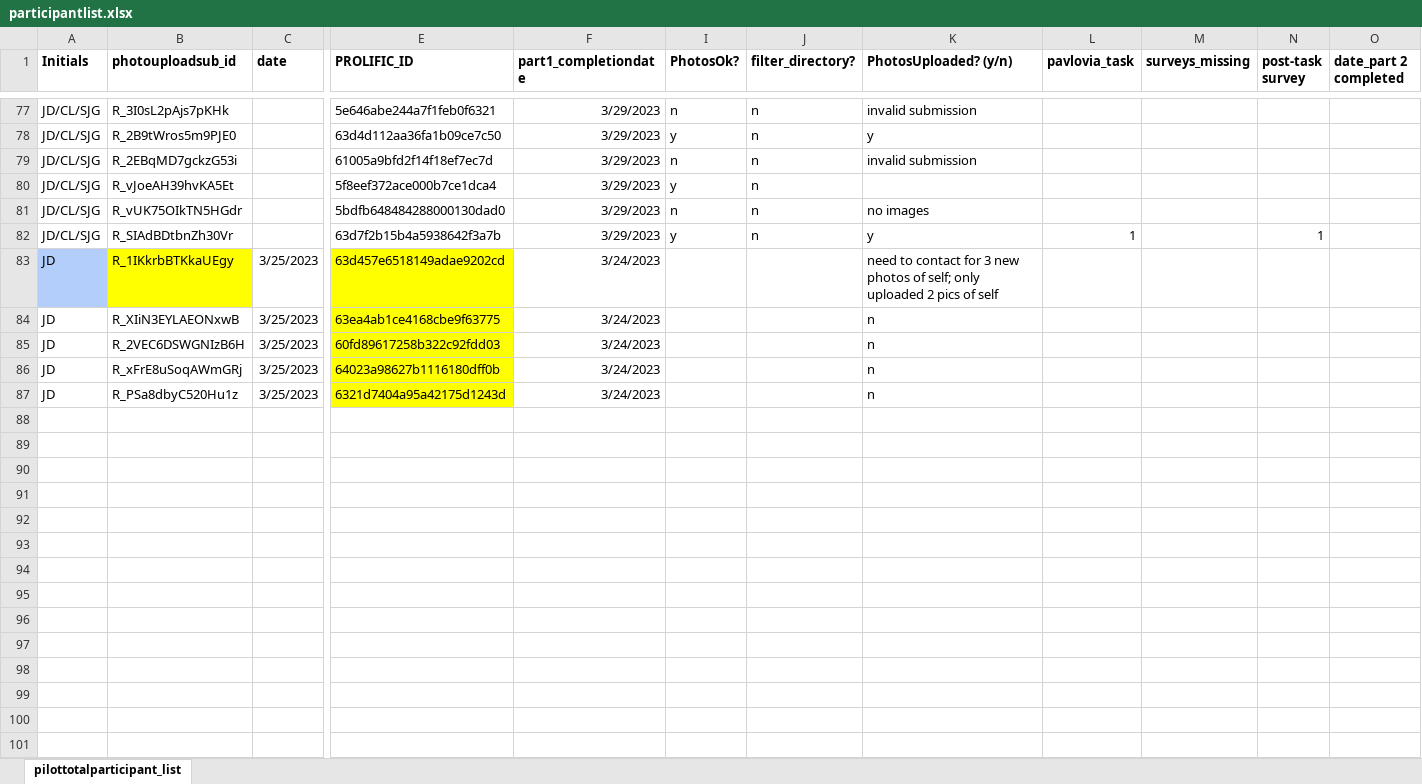
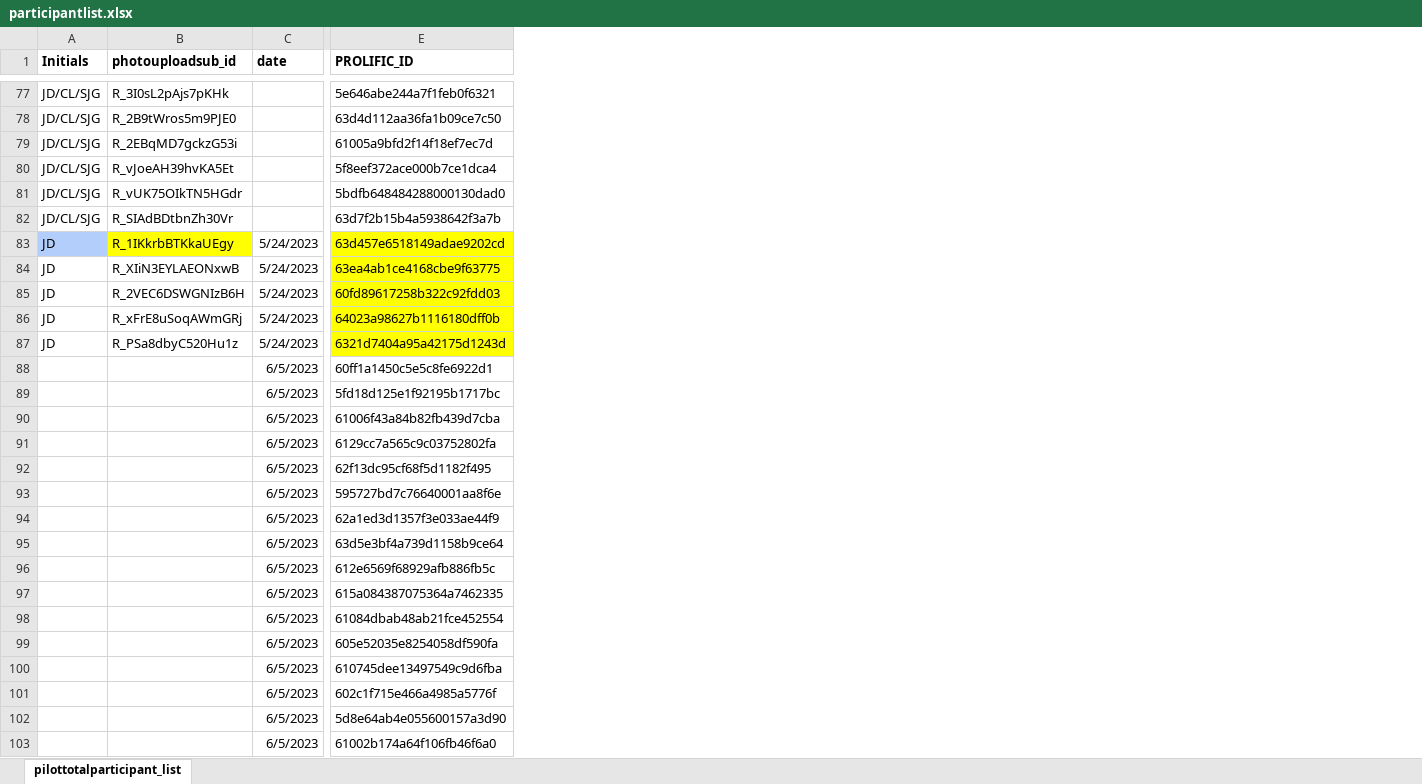
Before and after one commit to fareri-lab/Rejection_Choice, an Excel workbook: participantlist.xlsx, sheet pilottotalparticipant_list, drawn as a sheet; only a part is shown, gaps mark what is left out; values as stored, in another font and other column widths than the file's, no borders; conditional formats not drawn; removed rows and columns are numbered as before the commit, all else as after; rows hold the shown columns only; the diff covers the shown part only; the diff names each change by its address in the sheet, - before the commit and + after, or states it on an @@ line.

Commit message:
16 participants from 6/5 -- MR

```diff
--- a/participantlist.xlsx (sheet pilottotalparticipant_list)
+++ b/participantlist.xlsx (sheet pilottotalparticipant_list)
@@ column F (part1_completiondate) hidden, rows 77-87: 3/29/2023 | 3/29/2023 | 3/29/2023 | 3/29/2023 | 3/29/2023 | 3/29/2023 | 3/24/2023 | 3/24/2023 | 3/24/2023 | 3/24/2023 | 3/24/2023 @@
@@ column I (PhotosOk?) hidden, rows 77-82: n | y | n | y | n | y @@
@@ column J (filter_directory?) hidden, rows 77-82: all n @@
@@ column K (PhotosUploaded? (y/n)) hidden, rows 77-87: invalid submission | y | invalid submission |  | no images | y | need to contact for 3 new photos of self; only uploaded 2 pics of self | n | n | n | n @@
@@ column L (pavlovia_task) hidden, row 82: 1 @@
@@ column M (surveys_missing) hidden, empty @@
@@ column N (post-task survey) hidden, row 82: 1 @@
@@ column O (date_part 2 completed) hidden, empty @@
-C83:C87 (date): 3/25/2023
+C83:C87 (date): 5/24/2023
-C88:C92 (date): (empty)
+C88:C92 (date): 6/5/2023
-E88 (PROLIFIC_ID): (empty)
+E88 (PROLIFIC_ID): 60ff1a1450c5e5c8fe6922d1
-E89 (PROLIFIC_ID): (empty)
+E89 (PROLIFIC_ID): 5fd18d125e1f92195b1717bc
-E90 (PROLIFIC_ID): (empty)
+E90 (PROLIFIC_ID): 61006f43a84b82fb439d7cba
-E91 (PROLIFIC_ID): (empty)
+E91 (PROLIFIC_ID): 6129cc7a565c9c03752802fa
-E92 (PROLIFIC_ID): (empty)
+E92 (PROLIFIC_ID): 62f13dc95cf68f5d1182f495
+row 93:  |  | 6/5/2023 | 595727bd7c76640001aa8f6e
+row 94:  |  | 6/5/2023 | 62a1ed3d1357f3e033ae44f9
+row 95:  |  | 6/5/2023 | 63d5e3bf4a739d1158b9ce64
+row 96:  |  | 6/5/2023 | 612e6569f68929afb886fb5c
+row 97:  |  | 6/5/2023 | 615a084387075364a7462335
+row 98:  |  | 6/5/2023 | 61084dbab48ab21fce452554
+row 99:  |  | 6/5/2023 | 605e52035e8254058df590fa
+row 100:  |  | 6/5/2023 | 610745dee13497549c9d6fba
+row 101:  |  | 6/5/2023 | 602c1f715e466a4985a5776f
+row 102:  |  | 6/5/2023 | 5d8e64ab4e055600157a3d90
+row 103:  |  | 6/5/2023 | 61002b174a64f106fb46f6a0
```
Also changed, not shown: 1 removed column and 1 edited cell elsewhere in this sheet.
